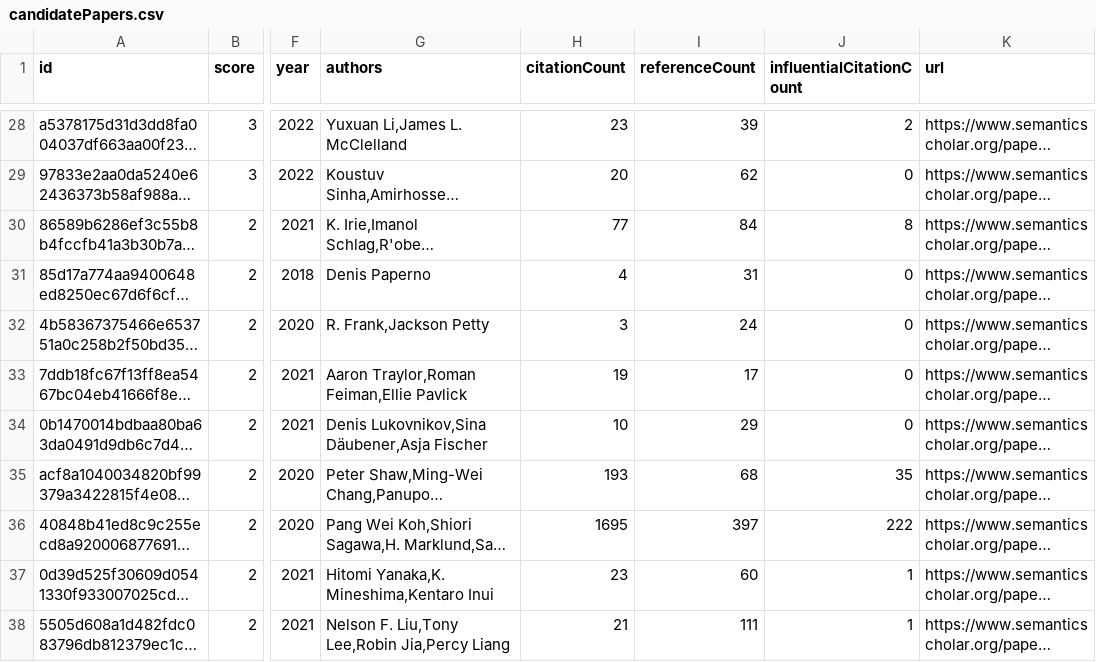
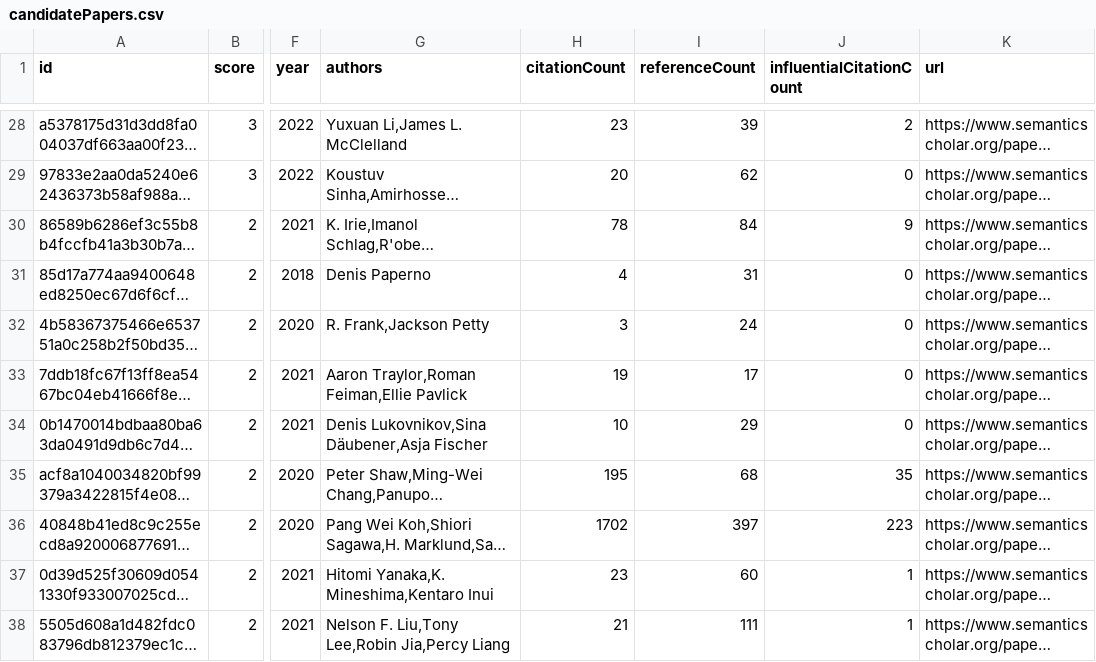
Before and after one commit to avijit-thawani/compositional-generalization-lit-review, a CSV file: data/candidatePapers.csv, drawn as a sheet; only a part is shown, gaps mark what is left out; long unchanged cells end in …; the diff covers the shown part only; the diff names each change by its address in the sheet, - before the commit and + after, or states it on an @@ line.

Commit message:
Add new candidate papers

```diff
--- a/data/candidatePapers.csv
+++ b/data/candidatePapers.csv
-H30 (citationCount): 77
+H30 (citationCount): 78
-J30 (influentialCitationCount): 8
+J30 (influentialCitationCount): 9
-H35 (citationCount): 193
+H35 (citationCount): 195
-H36 (citationCount): 1695
+H36 (citationCount): 1702
-J36 (influentialCitationCount): 222
+J36 (influentialCitationCount): 223
```
Also changed, not shown: 6 edited cells elsewhere in this file, 2 other files.
